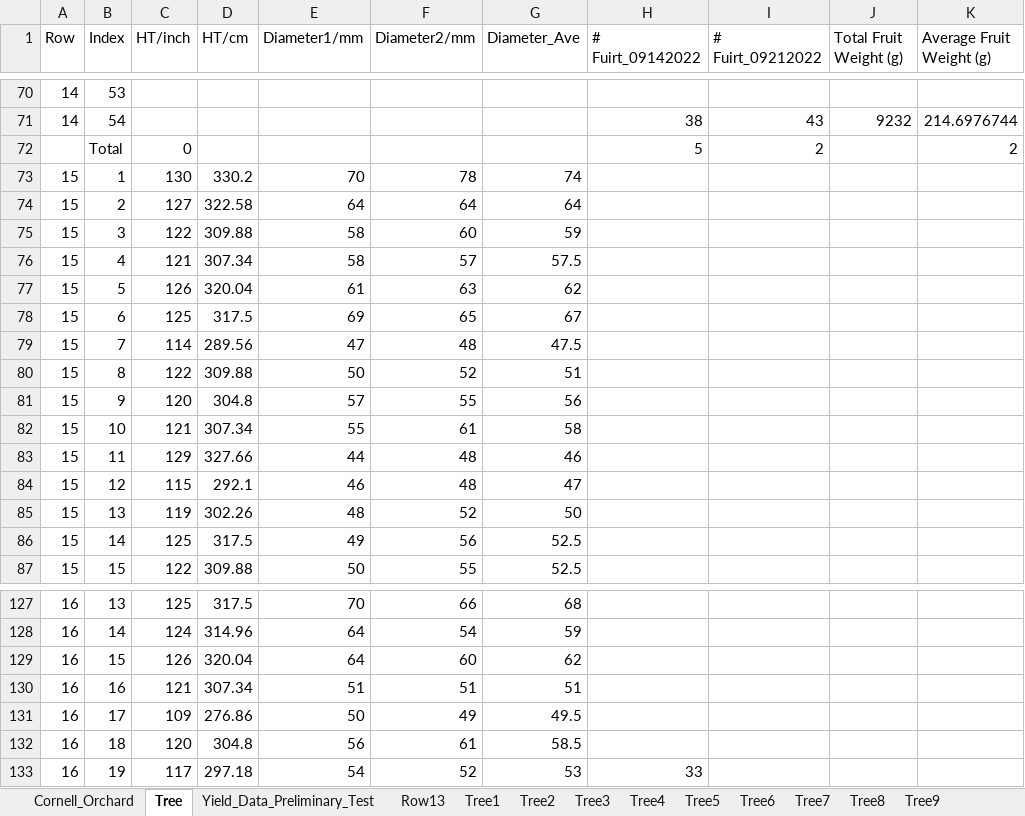
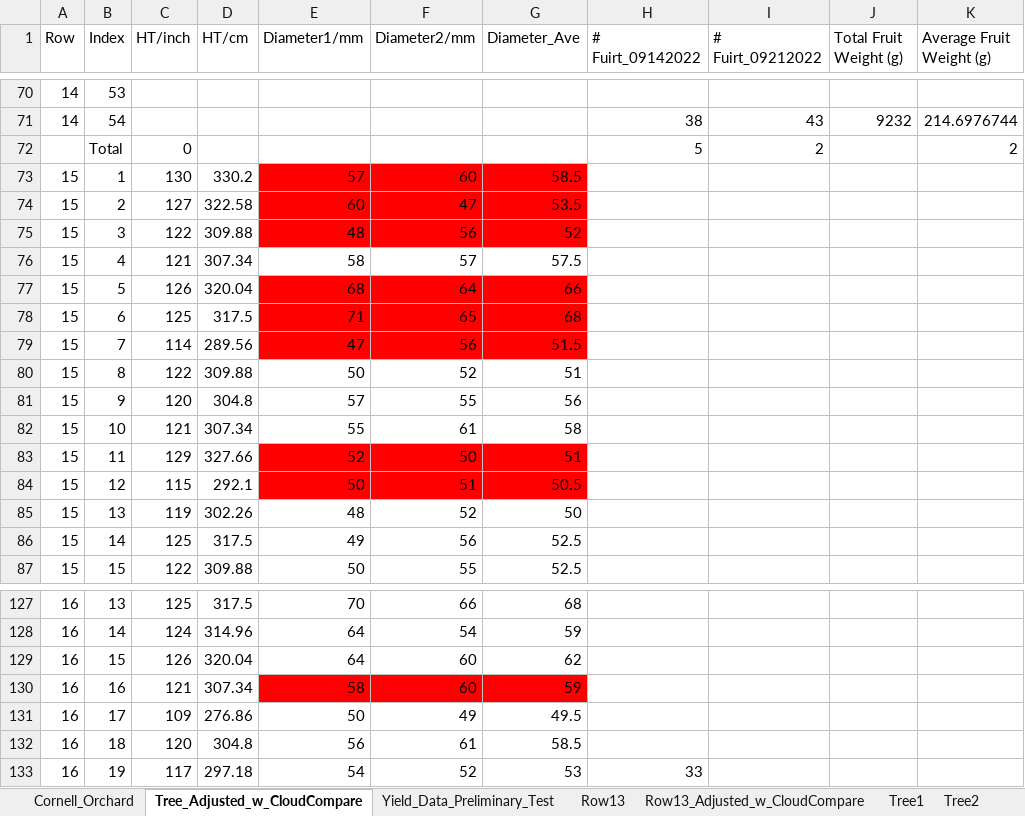
Before and after one commit to suptimq/AppleQSM, an Excel workbook: data/Field_Measurements.xlsx, sheet Tree_Adjusted_w_CloudCompare, drawn as a sheet; only a part is shown, gaps mark what is left out; values as stored, in another font and other column widths than the file's, no borders; the diff names each change by its address in the sheet, - before the commit and + after, or states it on an @@ line.

```diff
--- a/data/Field_Measurements.xlsx (sheet Tree_Adjusted_w_CloudCompare)
+++ b/data/Field_Measurements.xlsx (sheet Tree_Adjusted_w_CloudCompare)
-sheet tab: Tree
+sheet tab: Tree_Adjusted_w_CloudCompare
+sheet tab: Row13_Adjusted_w_CloudCompare
-E73 (Diameter1/mm): 70
+E73 (Diameter1/mm): 57
-E73:G75 fill: none
+E73:G75 fill: #FF0000
-F73 (Diameter2/mm): 78
+F73 (Diameter2/mm): 60
-G73 (Diameter_Ave): 74
+G73 (Diameter_Ave): 58.5
-E74 (Diameter1/mm): 64
+E74 (Diameter1/mm): 60
-F74 (Diameter2/mm): 64
+F74 (Diameter2/mm): 47
-G74 (Diameter_Ave): 64
+G74 (Diameter_Ave): 53.5
-E75 (Diameter1/mm): 58
+E75 (Diameter1/mm): 48
-F75 (Diameter2/mm): 60
+F75 (Diameter2/mm): 56
-G75 (Diameter_Ave): 59
+G75 (Diameter_Ave): 52
-E77 (Diameter1/mm): 61
+E77 (Diameter1/mm): 68
-E77:G79 fill: none
+E77:G79 fill: #FF0000
-F77 (Diameter2/mm): 63
+F77 (Diameter2/mm): 64
-G77 (Diameter_Ave): 62
+G77 (Diameter_Ave): 66
-E78 (Diameter1/mm): 69
+E78 (Diameter1/mm): 71
-G78 (Diameter_Ave): 67
+G78 (Diameter_Ave): 68
-F79 (Diameter2/mm): 48
+F79 (Diameter2/mm): 56
-G79 (Diameter_Ave): 47.5
+G79 (Diameter_Ave): 51.5
-E83 (Diameter1/mm): 44
+E83 (Diameter1/mm): 52
-E83:G84 fill: none
+E83:G84 fill: #FF0000
-F83 (Diameter2/mm): 48
+F83 (Diameter2/mm): 50
-G83 (Diameter_Ave): 46
+G83 (Diameter_Ave): 51
-E84 (Diameter1/mm): 46
+E84 (Diameter1/mm): 50
-F84 (Diameter2/mm): 48
+F84 (Diameter2/mm): 51
-G84 (Diameter_Ave): 47
+G84 (Diameter_Ave): 50.5
-E130 (Diameter1/mm): 51
+E130 (Diameter1/mm): 58
-E130:G130 fill: none
+E130:G130 fill: #FF0000
-F130 (Diameter2/mm): 51
+F130 (Diameter2/mm): 60
-G130 (Diameter_Ave): 51
+G130 (Diameter_Ave): 59
```
Also changed, not shown: sheet Row13, sheet Tree9, other sheet tabs, charts or pictures, 5 other files.
